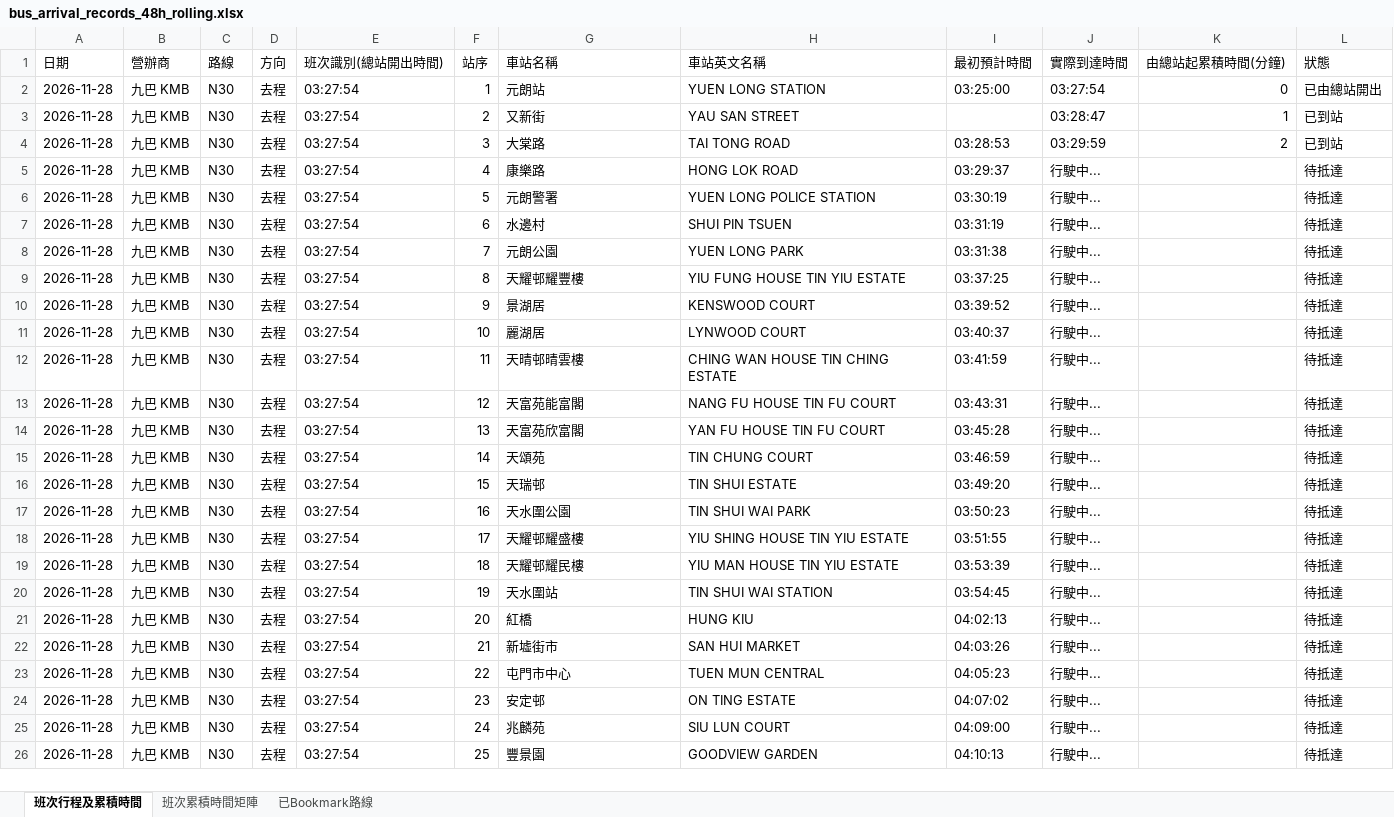
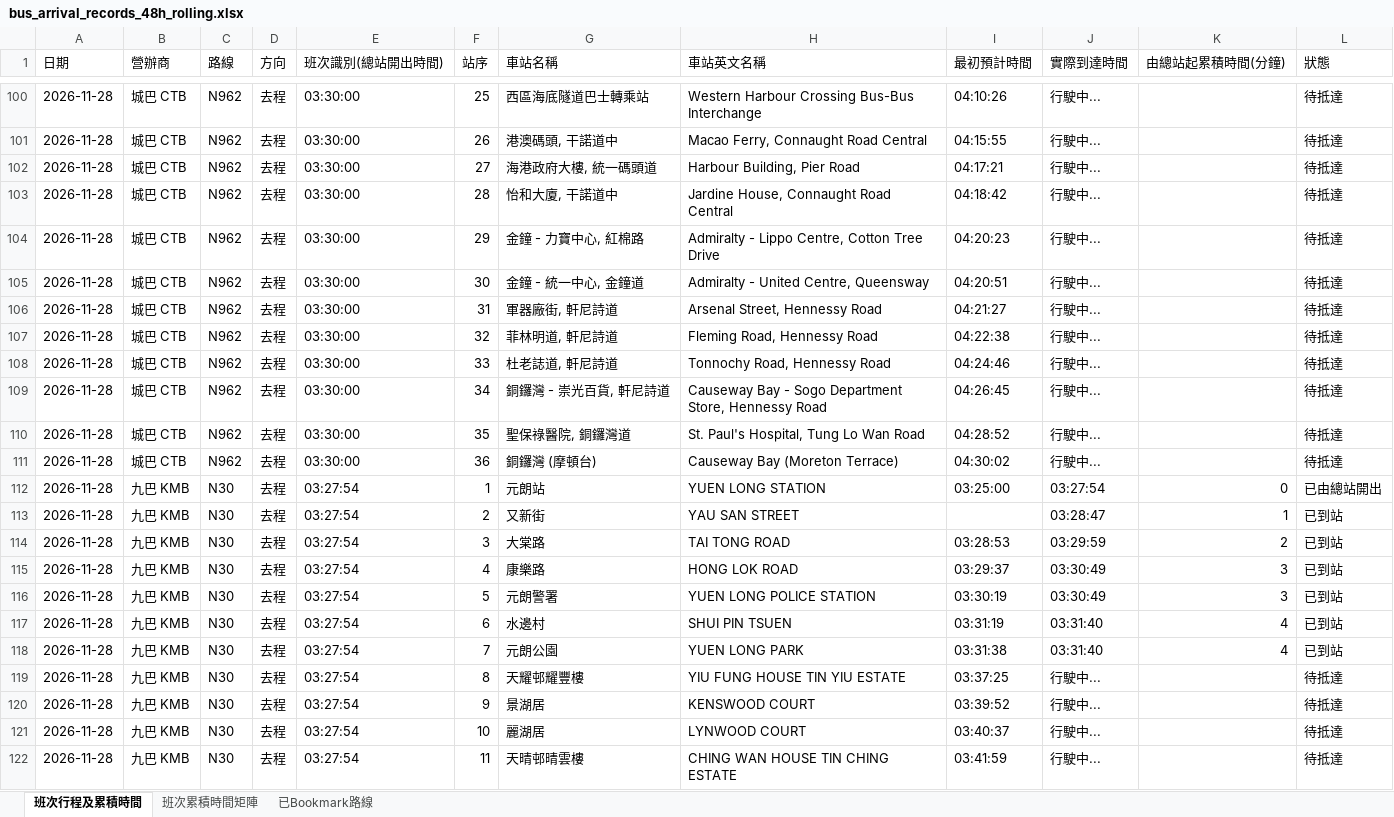
Before and after one commit to J0llibee/GRMD_FYP_Transport, an Excel workbook: backups/bus_arrival_records_48h_rolling.xlsx, sheet 班次行程及累積時間, drawn as a sheet; only a part is shown, gaps mark what is left out; the shorter side is filled out with more unchanged rows; values as stored, in another font and other column widths than the file's, no borders; 1 other sheet too large or unreadable and not compared; addresses are those after the commit; the diff covers the shown part only; the diff names each change by its address in the sheet, - before the commit and + after, or states it on an @@ line.

Commit message:
Auto backup backups/bus_arrival_records_48h_rolling.xlsx (03:33:49)

```diff
--- a/backups/bus_arrival_records_48h_rolling.xlsx (sheet 班次行程及累積時間)
+++ b/backups/bus_arrival_records_48h_rolling.xlsx (sheet 班次行程及累積時間)
+row 100: 2026-11-28 | 城巴 CTB | N962 | 去程 | 03:30:00 | 25 | 西區海底隧道巴士轉乘站 | Western Harbour Crossing Bus-Bus Interchange | 04:10:26 | 行駛中... |  | 待抵達
+row 101: 2026-11-28 | 城巴 CTB | N962 | 去程 | 03:30:00 | 26 | 港澳碼頭, 干諾道中 | Macao Ferry, Connaught Road Central | 04:15:55 | 行駛中... |  | 待抵達
+row 102: 2026-11-28 | 城巴 CTB | N962 | 去程 | 03:30:00 | 27 | 海港政府大樓, 統一碼頭道 | Harbour Building, Pier Road | 04:17:21 | 行駛中... |  | 待抵達
+row 103: 2026-11-28 | 城巴 CTB | N962 | 去程 | 03:30:00 | 28 | 怡和大廈, 干諾道中 | Jardine House, Connaught Road Central | 04:18:42 | 行駛中... |  | 待抵達
+row 104: 2026-11-28 | 城巴 CTB | N962 | 去程 | 03:30:00 | 29 | 金鐘 - 力寶中心, 紅棉路 | Admiralty - Lippo Centre, Cotton Tree Drive | 04:20:23 | 行駛中... |  | 待抵達
+row 105: 2026-11-28 | 城巴 CTB | N962 | 去程 | 03:30:00 | 30 | 金鐘 - 統一中心, 金鐘道 | Admiralty - United Centre, Queensway | 04:20:51 | 行駛中... |  | 待抵達
+row 106: 2026-11-28 | 城巴 CTB | N962 | 去程 | 03:30:00 | 31 | 軍器廠街, 軒尼詩道 | Arsenal Street, Hennessy Road | 04:21:27 | 行駛中... |  | 待抵達
+row 107: 2026-11-28 | 城巴 CTB | N962 | 去程 | 03:30:00 | 32 | 菲林明道, 軒尼詩道 | Fleming Road, Hennessy Road | 04:22:38 | 行駛中... |  | 待抵達
+row 108: 2026-11-28 | 城巴 CTB | N962 | 去程 | 03:30:00 | 33 | 杜老誌道, 軒尼詩道 | Tonnochy Road, Hennessy Road | 04:24:46 | 行駛中... |  | 待抵達
+row 109: 2026-11-28 | 城巴 CTB | N962 | 去程 | 03:30:00 | 34 | 銅鑼灣 - 崇光百貨, 軒尼詩道 | Causeway Bay - Sogo Department Store, Hennessy Road | 04:26:45 | 行駛中... |  | 待抵達
+row 110: 2026-11-28 | 城巴 CTB | N962 | 去程 | 03:30:00 | 35 | 聖保祿醫院, 銅鑼灣道 | St. Paul's Hospital, Tung Lo Wan Road | 04:28:52 | 行駛中... |  | 待抵達
+row 111: 2026-11-28 | 城巴 CTB | N962 | 去程 | 03:30:00 | 36 | 銅鑼灣 (摩頓台) | Causeway Bay (Moreton Terrace) | 04:30:02 | 行駛中... |  | 待抵達
-J115:J116 (實際到達時間): 行駛中...
+J115:J116 (實際到達時間): 03:30:49
-K115:K116 (由總站起累積時間(分鐘)): (empty)
+K115:K116 (由總站起累積時間(分鐘)): 3
-L115:L118 (狀態): 待抵達
+L115:L118 (狀態): 已到站
-J117:J118 (實際到達時間): 行駛中...
+J117:J118 (實際到達時間): 03:31:40
-K117:K118 (由總站起累積時間(分鐘)): (empty)
+K117:K118 (由總站起累積時間(分鐘)): 4
```
Also changed, not shown: 98 added rows and 35 edited cells elsewhere in this sheet.
